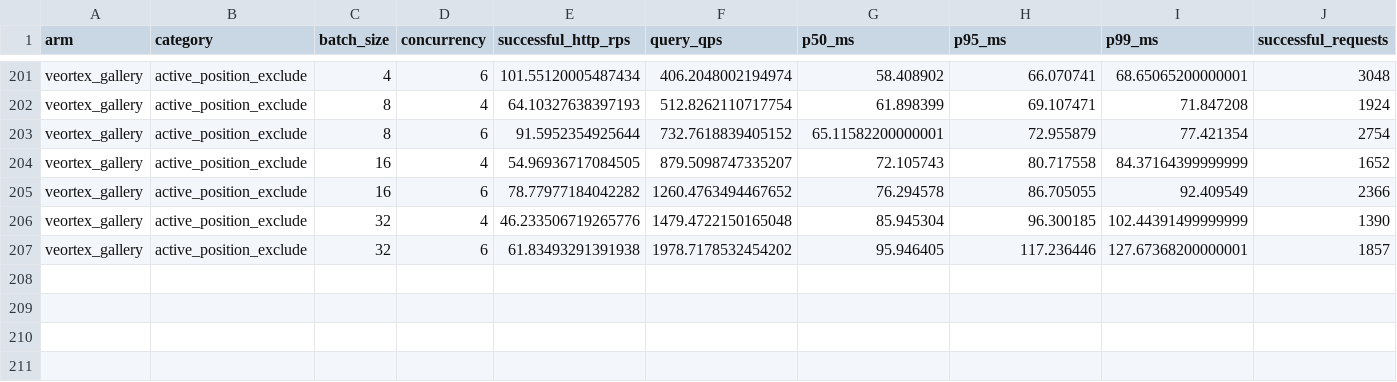
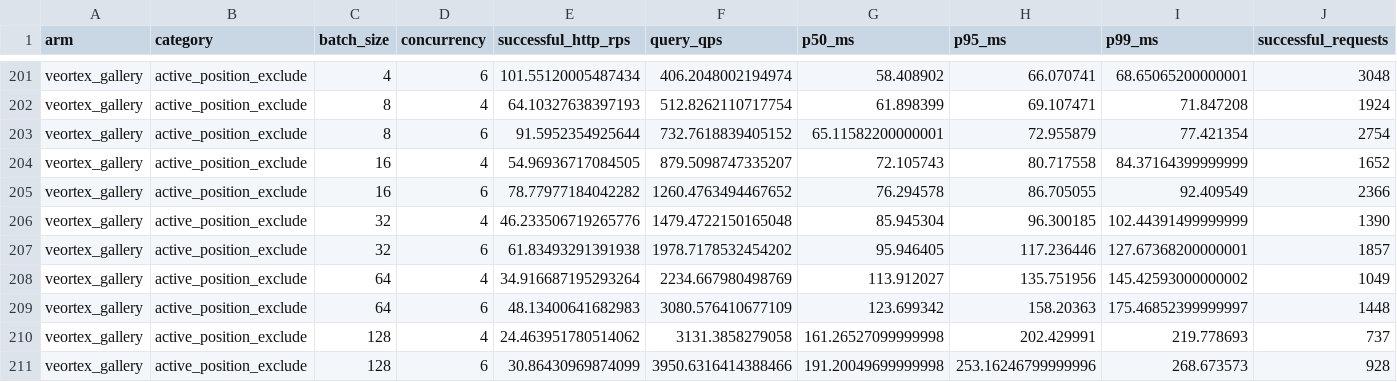
Before and after one commit to nicabreon/qdrant-veortex-releases, a CSV file: benchmarks/tq4-query-gallery-batch-20261116.csv, drawn as a sheet; only a part is shown, gaps mark what is left out; rows hold the shown columns only; the diff names each change by its address in the sheet, - before the commit and + after, or states it on an @@ line.

Commit message:
Publish TQ H2H benchmark update: TQ4 COMPLETED B1=135/135 Batch=210/210, TQ2 PROBE_COMPLETED B1=0/135 Batch=0/210

```diff
--- a/benchmarks/tq4-query-gallery-batch-20261116.csv
+++ b/benchmarks/tq4-query-gallery-batch-20261116.csv
+row 208: veortex_gallery | active_position_exclude | 64 | 4 | 34.916687195293264 | 2234.667980498769 | 113.912027 | 135.751956 | 145.42593000000002 | 1049
+row 209: veortex_gallery | active_position_exclude | 64 | 6 | 48.13400641682983 | 3080.576410677109 | 123.699342 | 158.20363 | 175.46852399999997 | 1448
+row 210: veortex_gallery | active_position_exclude | 128 | 4 | 24.463951780514062 | 3131.3858279058 | 161.26527099999998 | 202.429991 | 219.778693 | 737
+row 211: veortex_gallery | active_position_exclude | 128 | 6 | 30.86430969874099 | 3950.6316414388466 | 191.20049699999998 | 253.16246799999996 | 268.673573 | 928
```
Also changed, not shown: 9 other files.
